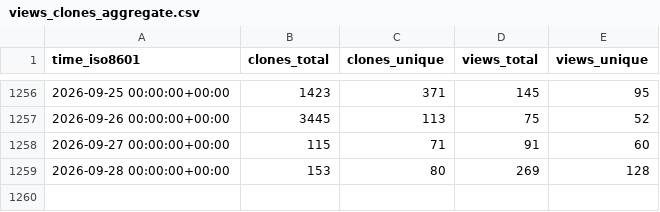
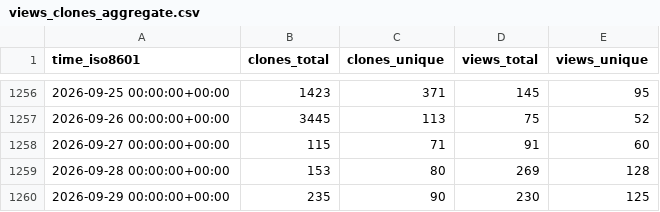
Before and after one commit to ANTsX/ANTs, a CSV file: ANTsX/ANTs/ghrs-data/views_clones_aggregate.csv, drawn as a sheet; only a part is shown, gaps mark what is left out.

```diff
--- a/ANTsX/ANTs/ghrs-data/views_clones_aggregate.csv
+++ b/ANTsX/ANTs/ghrs-data/views_clones_aggregate.csv
@@ -1259 +1259,2 @@ time_iso8601,clones_total,clones_unique,views_total,views_unique
 2026-09-28 00:00:00+00:00,153,80,269,128
+2026-09-29 00:00:00+00:00,235,90,230,125
```
Also changed, not shown: 1 other file.
